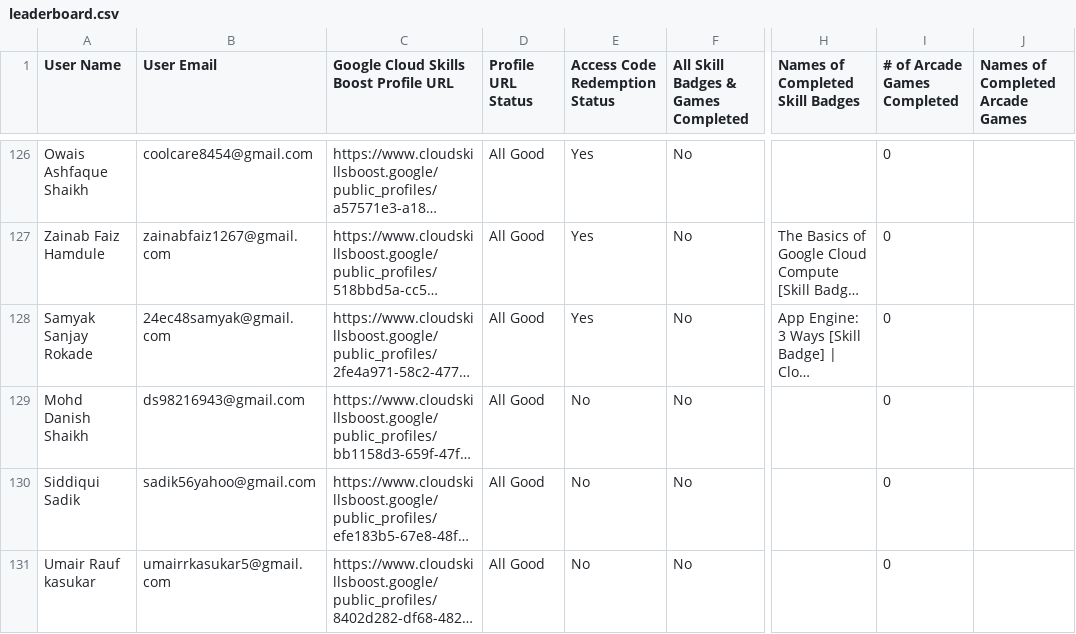
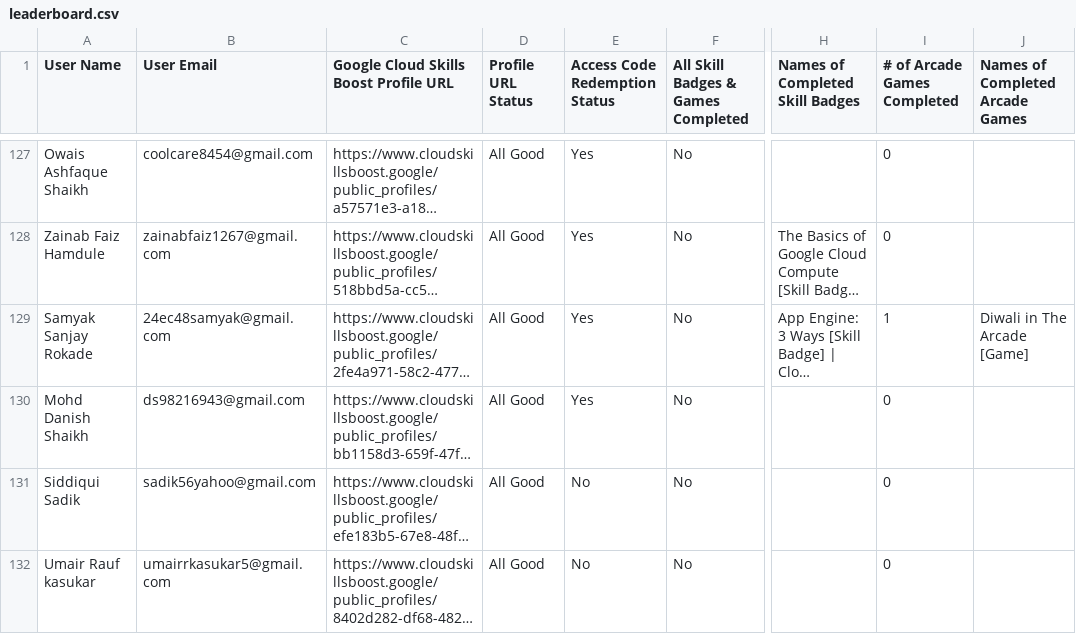
Before and after one commit to GDGC-AIKTC/GenAI-StudyJams-Leaderboard-24, a CSV file: public/leaderboard.csv, drawn as a sheet; only a part is shown, gaps mark what is left out; long unchanged cells end in …; addresses are those after the commit; the diff covers the shown part only; the diff names each change by its address in the sheet, - before the commit and + after, or states it on an @@ line.

```diff
--- a/public/leaderboard.csv
+++ b/public/leaderboard.csv
-I129 (# of Arcade Games Completed): 0
+I129 (# of Arcade Games Completed): 1
-J129 (Names of Completed Arcade Games): (empty)
+J129 (Names of Completed Arcade Games): Diwali in The Arcade [Game]
-E130 (Access Code Redemption Status): No
+E130 (Access Code Redemption Status): Yes
```
Also changed, not shown: 1 added row and 77 edited cells elsewhere in this file, 1 other file.
